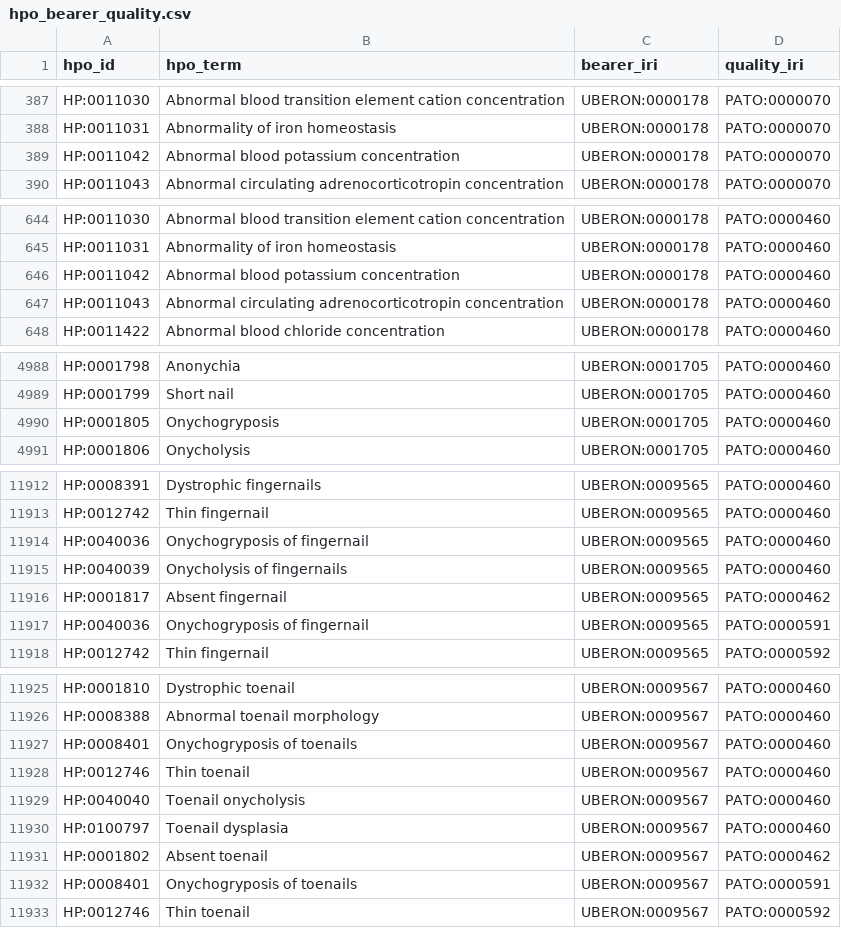
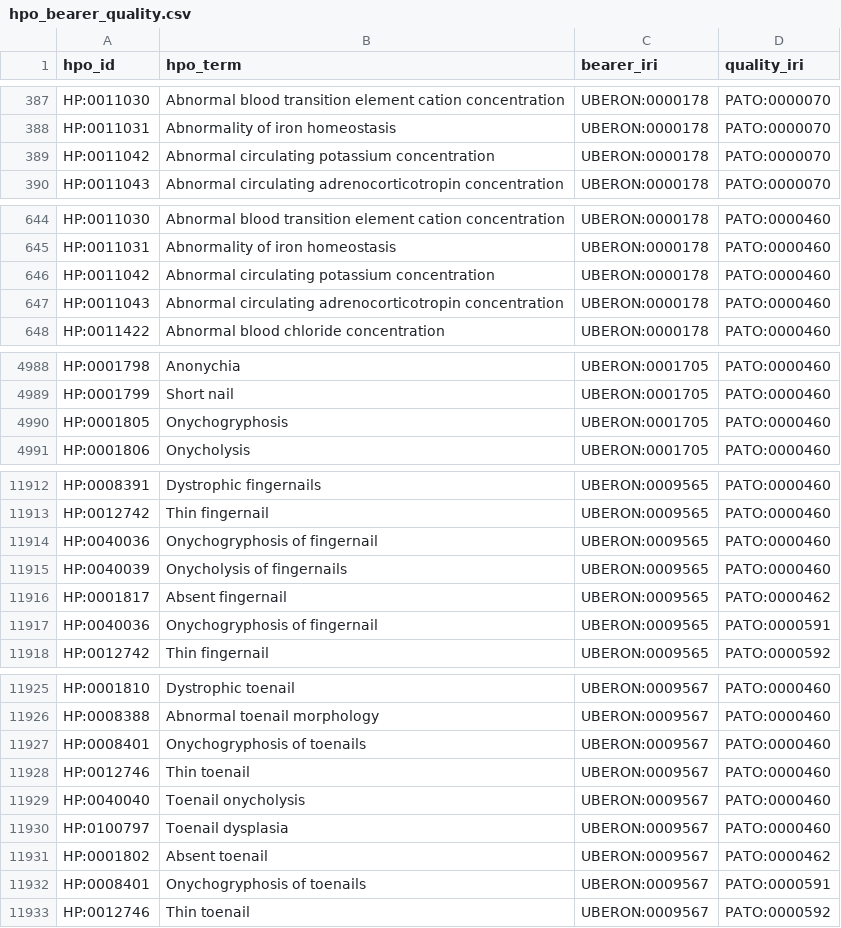
Before and after one commit to nickzren/phenopposites, a CSV file: data/output/hpo_bearer_quality.csv, drawn as a sheet; only a part is shown, gaps mark what is left out; the diff covers the shown part only.

```diff
--- a/data/output/hpo_bearer_quality.csv
+++ b/data/output/hpo_bearer_quality.csv
@@ -388,3 +388,3 @@ HP:0011030,Abnormal blood transition element cation concentration,UBERON:0000178
 HP:0011031,Abnormality of iron homeostasis,UBERON:0000178,PATO:0000070
-HP:0011042,Abnormal blood potassium concentration,UBERON:0000178,PATO:0000070
+HP:0011042,Abnormal circulating potassium concentration,UBERON:0000178,PATO:0000070
 HP:0011043,Abnormal circulating adrenocorticotropin concentration,UBERON:0000178,PATO:0000070
@@ -645,3 +645,3 @@ HP:0011030,Abnormal blood transition element cation concentration,UBERON:0000178
 HP:0011031,Abnormality of iron homeostasis,UBERON:0000178,PATO:0000460
-HP:0011042,Abnormal blood potassium concentration,UBERON:0000178,PATO:0000460
+HP:0011042,Abnormal circulating potassium concentration,UBERON:0000178,PATO:0000460
 HP:0011043,Abnormal circulating adrenocorticotropin concentration,UBERON:0000178,PATO:0000460
@@ -4989,3 +4989,3 @@ HP:0001798,Anonychia,UBERON:0001705,PATO:0000460
 HP:0001799,Short nail,UBERON:0001705,PATO:0000460
-HP:0001805,Onychogryposis,UBERON:0001705,PATO:0000460
+HP:0001805,Onychogryphosis,UBERON:0001705,PATO:0000460
 HP:0001806,Onycholysis,UBERON:0001705,PATO:0000460
@@ -11913,6 +11913,6 @@ HP:0008391,Dystrophic fingernails,UBERON:0009565,PATO:0000460
 HP:0012742,Thin fingernail,UBERON:0009565,PATO:0000460
-HP:0040036,Onychogryposis of fingernail,UBERON:0009565,PATO:0000460
+HP:0040036,Onychogryphosis of fingernail,UBERON:0009565,PATO:0000460
 HP:0040039,Onycholysis of fingernails,UBERON:0009565,PATO:0000460
 HP:0001817,Absent fingernail,UBERON:0009565,PATO:0000462
-HP:0040036,Onychogryposis of fingernail,UBERON:0009565,PATO:0000591
+HP:0040036,Onychogryphosis of fingernail,UBERON:0009565,PATO:0000591
 HP:0012742,Thin fingernail,UBERON:0009565,PATO:0000592
@@ -11926,3 +11926,3 @@ HP:0001810,Dystrophic toenail,UBERON:0009567,PATO:0000460
 HP:0008388,Abnormal toenail morphology,UBERON:0009567,PATO:0000460
-HP:0008401,Onychogryposis of toenails,UBERON:0009567,PATO:0000460
+HP:0008401,Onychogryphosis of toenails,UBERON:0009567,PATO:0000460
 HP:0012746,Thin toenail,UBERON:0009567,PATO:0000460
@@ -11931,3 +11931,3 @@ HP:0100797,Toenail dysplasia,UBERON:0009567,PATO:0000460
 HP:0001802,Absent toenail,UBERON:0009567,PATO:0000462
-HP:0008401,Onychogryposis of toenails,UBERON:0009567,PATO:0000591
+HP:0008401,Onychogryphosis of toenails,UBERON:0009567,PATO:0000591
 HP:0012746,Thin toenail,UBERON:0009567,PATO:0000592
```
Also changed, not shown: 3 added rows, 5 removed rows and 23 edited cells elsewhere in this file, 16 other files.
